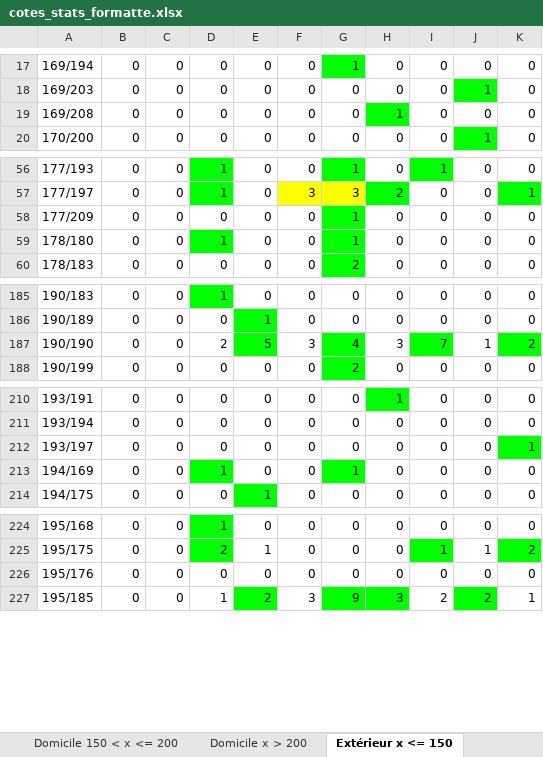
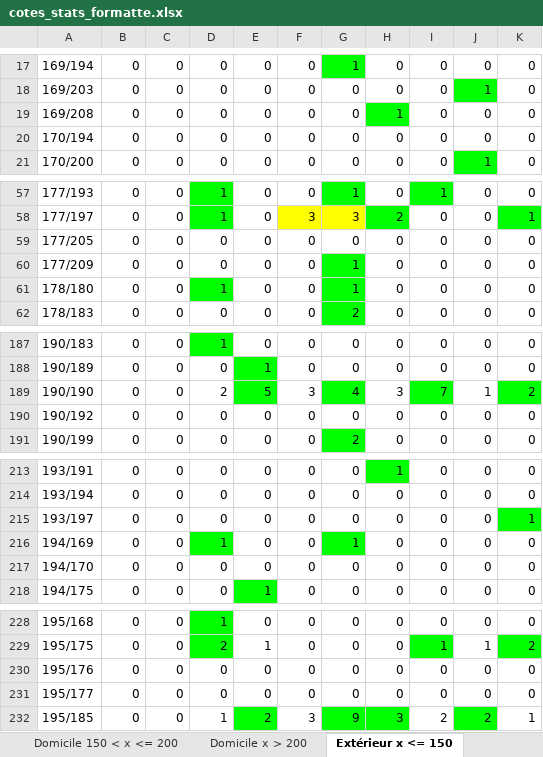
Before and after one commit to antema102/scrapping_aiscore, an Excel workbook: 1xBet/buts totaux stats/cotes_stats_formatte.xlsx, sheet Extérieur x <= 150, drawn as a sheet; only a part is shown, gaps mark what is left out; values as stored, in another font and other column widths than the file's, no borders; the diff names each change by its address in the sheet, - before the commit and + after, or states it on an @@ line.

```diff
--- a/1xBet/buts totaux stats/cotes_stats_formatte.xlsx (sheet Extérieur x <= 150)
+++ b/1xBet/buts totaux stats/cotes_stats_formatte.xlsx (sheet Extérieur x <= 150)
+row 20: 170/194 | 0 | 0 | 0 | 0 | 0 | 0 | 0 | 0 | 0 | 0
+row 59: 177/205 | 0 | 0 | 0 | 0 | 0 | 0 | 0 | 0 | 0 | 0
+row 190: 190/192 | 0 | 0 | 0 | 0 | 0 | 0 | 0 | 0 | 0 | 0
+row 217: 194/170 | 0 | 0 | 0 | 0 | 0 | 0 | 0 | 0 | 0 | 0
+row 231: 195/177 | 0 | 0 | 0 | 0 | 0 | 0 | 0 | 0 | 0 | 0
```
Also changed, not shown: sheet Extérieur > 200, sheet Domicile x <= 150, sheet Extérieur 150 < x <= 200, sheet Domicile 150 < x <= 200, sheet Domicile x > 200, 5 other files.
